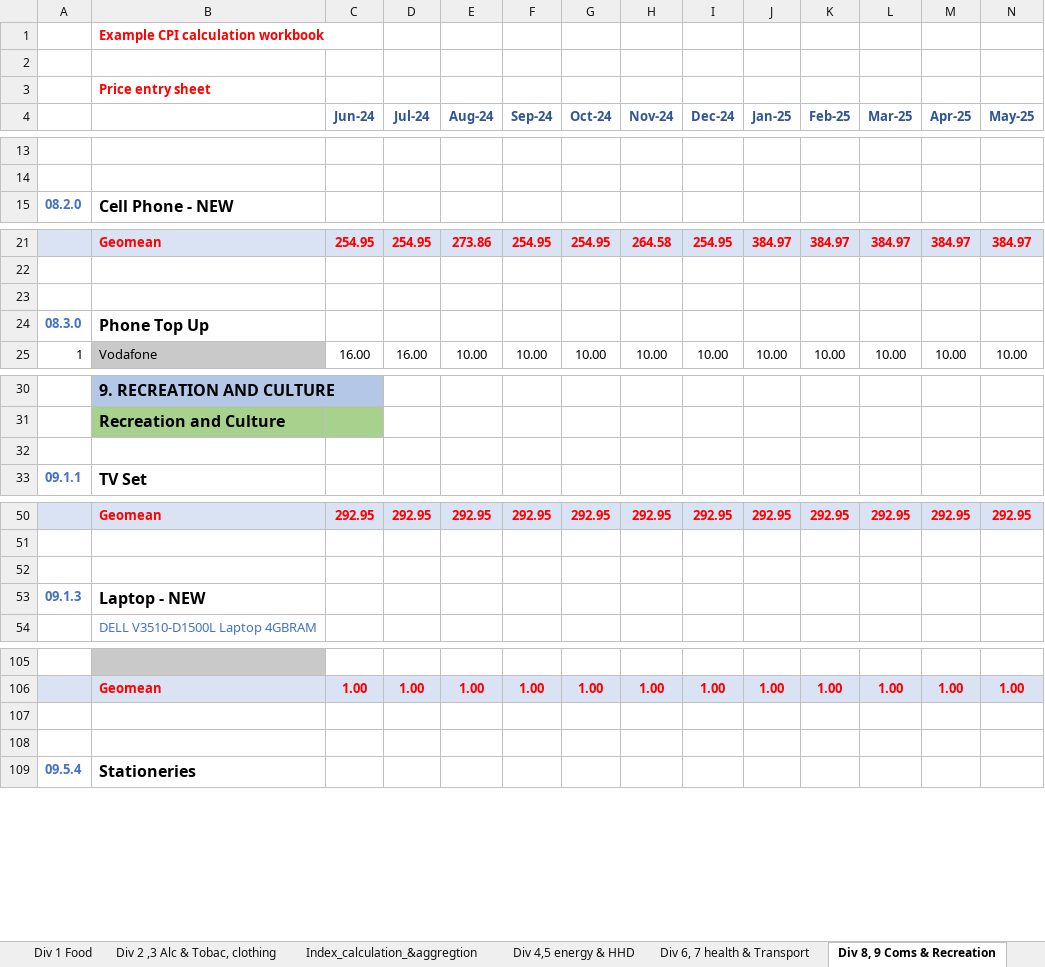
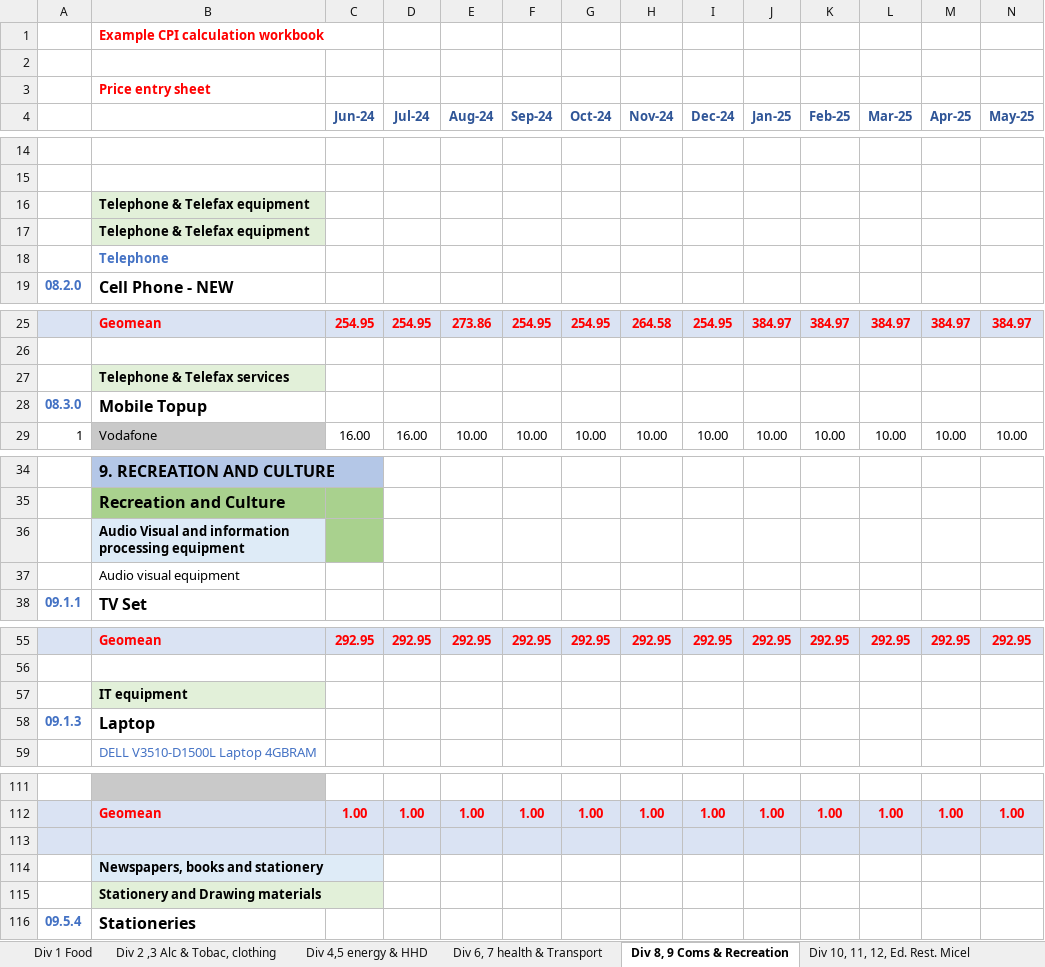
Before and after one commit to PacificCommunity/sdd-cpi-system, an Excel workbook: Data_Raw/CPI calculation Xmas Test Workbook 2025.xlsx, sheet Div 8, 9 Coms & Recreation, drawn as a sheet; only a part is shown, gaps mark what is left out; values as stored, in another font and other column widths than the file's, no borders; addresses are those after the commit; the diff covers the shown part only; the diff names each change by its address in the sheet, - before the commit and + after, or states it on an @@ line.

```diff
--- a/Data_Raw/CPI calculation Xmas Test Workbook 2025.xlsx (sheet Div 8, 9 Coms & Recreation)
+++ b/Data_Raw/CPI calculation Xmas Test Workbook 2025.xlsx (sheet Div 8, 9 Coms & Recreation)
+row 16:  | Telephone & Telefax equipment
+row 17:  | Telephone & Telefax equipment
+row 18:  | Telephone
-B27: (empty)
+B27: Telephone & Telefax services
-B27 fill: none
+B27 fill: #E2F0D9
-B28: Phone Top Up
+B28: Mobile Topup
-B36: (empty)
+B36: Audio Visual and information processing equipment
-B36 fill: none
+B36 fill: #DEEBF7
-C36 fill: none
+C36 fill: #A9D18E
+row 37:  | Audio visual equipment
-B57: (empty)
+B57: IT equipment
-B57 fill: none
+B57 fill: #E2F0D9
-B58: Laptop - NEW
+B58: Laptop
-A113:N113 fill: none
+A113:N113 fill: #DAE3F3
-B114: (empty)
+B114: Newspapers, books and stationery
-B114 fill: none
+B114 fill: #DEEBF7
+row 115:  | Stationery and Drawing materials
```
Also changed, not shown: 2 added rows, 3 edited cells and cell formats elsewhere in this sheet, sheet Div 4,5 energy & HHD, sheet Index_calculation_&aggregtion, sheet Div 6, 7 health & Transport, sheet Div 10, 11, 12, Ed. Rest. Micel, sheet Geomean prices, other sheet tabs, formulas that keep their value, 23 other files.
